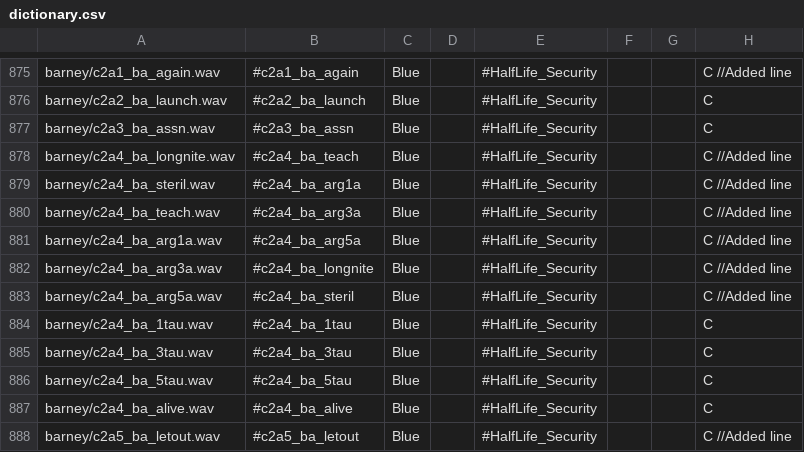
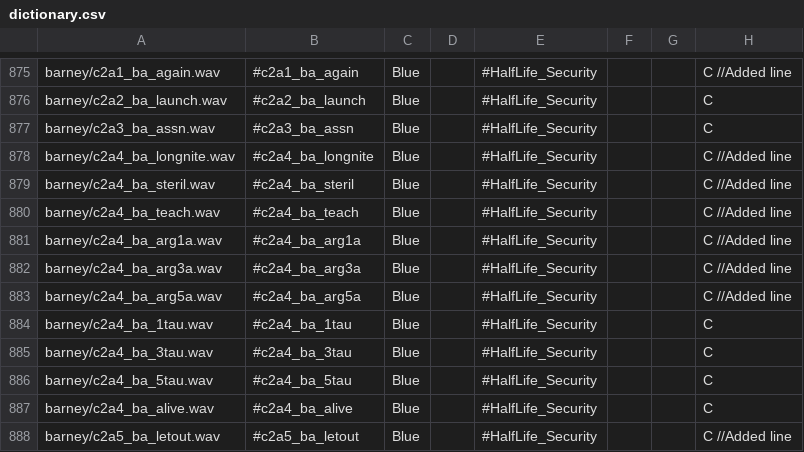
Before and after one commit to Rozekail/MetaHookSv, a CSV file: Build/svencoop/captionmod/dictionary.csv, drawn as a sheet; only a part is shown, gaps mark what is left out.

```diff
--- a/Build/svencoop/captionmod/dictionary.csv
+++ b/Build/svencoop/captionmod/dictionary.csv
@@ -877,8 +877,8 @@ barney/c2a2_ba_launch.wav,#c2a2_ba_launch,Blue,,#HalfLife_Security,,,C
 barney/c2a3_ba_assn.wav,#c2a3_ba_assn,Blue,,#HalfLife_Security,,,C
-barney/c2a4_ba_longnite.wav,#c2a4_ba_teach,Blue,,#HalfLife_Security,,,C //Added line
-barney/c2a4_ba_steril.wav,#c2a4_ba_arg1a,Blue,,#HalfLife_Security,,,C 	//Added line
-barney/c2a4_ba_teach.wav,#c2a4_ba_arg3a,Blue,,#HalfLife_Security,,,C 	//Added line
-barney/c2a4_ba_arg1a.wav,#c2a4_ba_arg5a,Blue,,#HalfLife_Security,,,C 	//Added line
-barney/c2a4_ba_arg3a.wav,#c2a4_ba_longnite,Blue,,#HalfLife_Security,,,C //Added line
-barney/c2a4_ba_arg5a.wav,#c2a4_ba_steril,Blue,,#HalfLife_Security,,,C 	//Added line
+barney/c2a4_ba_longnite.wav,#c2a4_ba_longnite,Blue,,#HalfLife_Security,,,C //Added line
+barney/c2a4_ba_steril.wav,#c2a4_ba_steril,Blue,,#HalfLife_Security,,,C 	//Added line
+barney/c2a4_ba_teach.wav,#c2a4_ba_teach,Blue,,#HalfLife_Security,,,C 	//Added line
+barney/c2a4_ba_arg1a.wav,#c2a4_ba_arg1a,Blue,,#HalfLife_Security,,,C 	//Added line
+barney/c2a4_ba_arg3a.wav,#c2a4_ba_arg3a,Blue,,#HalfLife_Security,,,C //Added line
+barney/c2a4_ba_arg5a.wav,#c2a4_ba_arg5a,Blue,,#HalfLife_Security,,,C 	//Added line
 barney/c2a4_ba_1tau.wav,#c2a4_ba_1tau,Blue,,#HalfLife_Security,,,C
```
Also changed, not shown: 1 other file.
